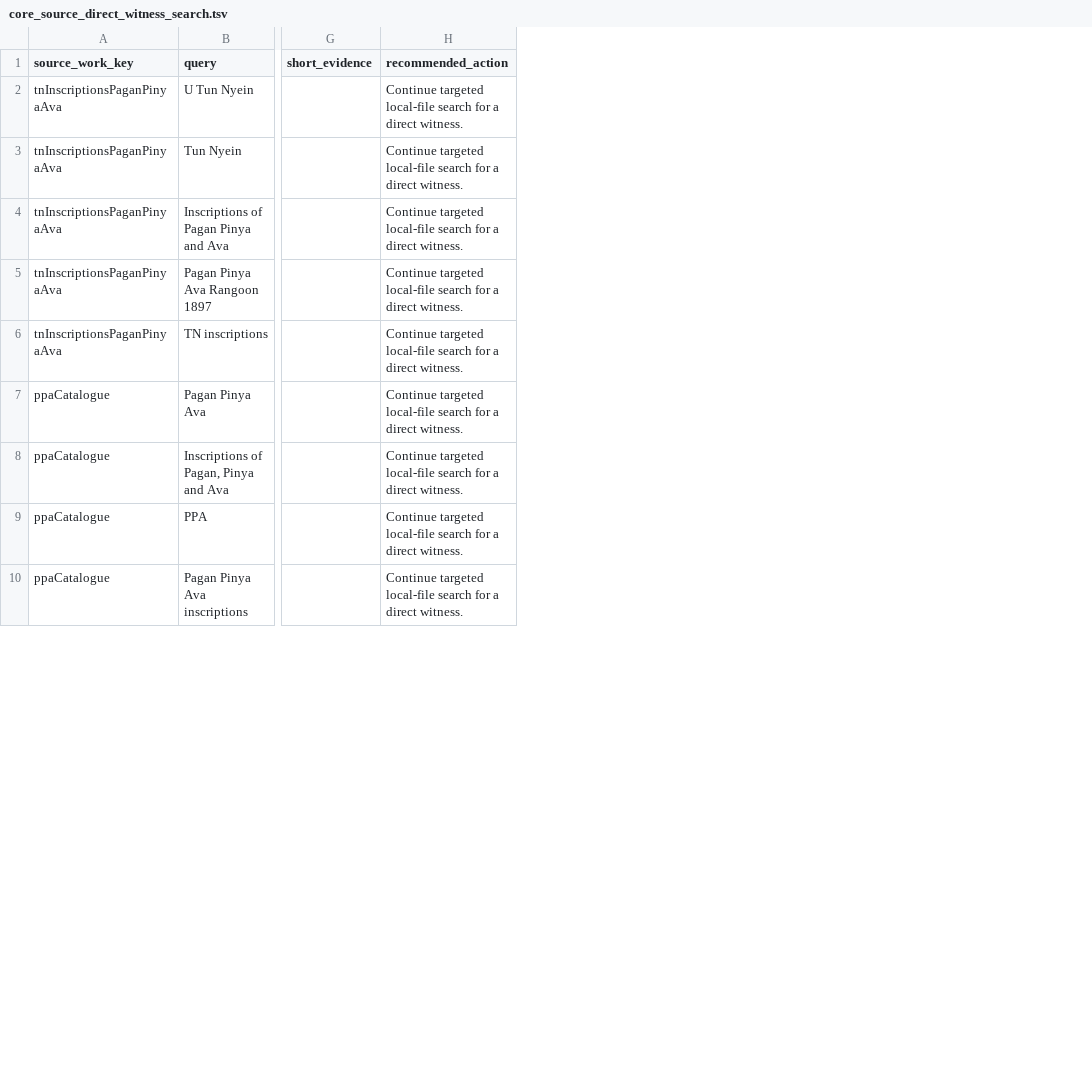
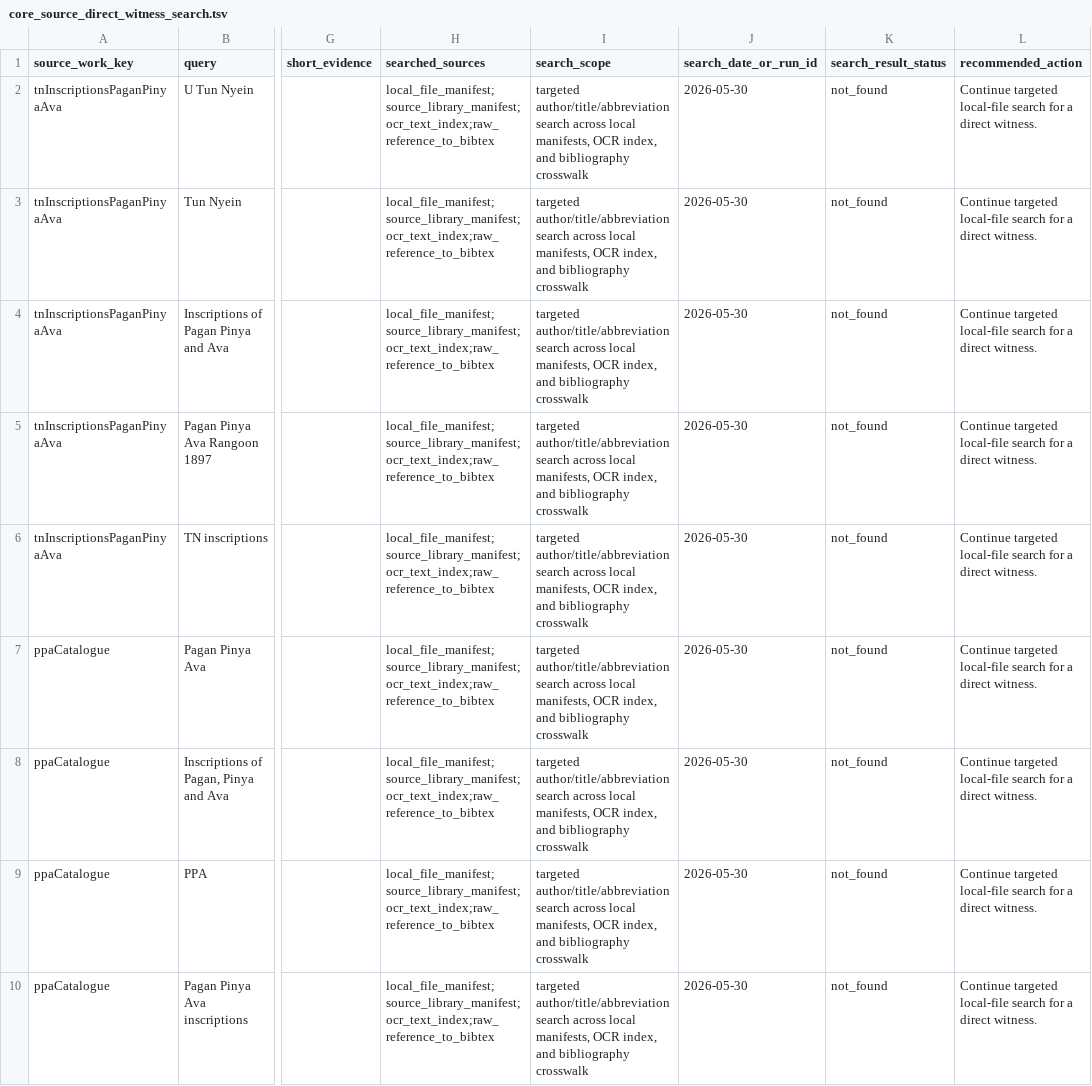
Before and after one commit to nh36/BurmeseCorpus, a TSV file: data/working/bibliography/translation_source_discovery/core_source_direct_witness_search.tsv, drawn as a sheet; only a part is shown, gaps mark what is left out; the diff names each change by its address in the sheet, - before the commit and + after, or states it on an @@ line.

```diff
--- a/data/working/bibliography/translation_source_discovery/core_source_direct_witness_search.tsv
+++ b/data/working/bibliography/translation_source_discovery/core_source_direct_witness_search.tsv
+column H (searched_sources), rows 2-10: all local_file_manifest;source_library_manifest;ocr_text_index;raw_reference_to_bibtex
+column I (search_scope), rows 2-10: all targeted author/title/abbreviation search across local manifests, OCR index, and bibliography crosswalk
+column J (search_date_or_run_id), rows 2-10: all 2026-05-30
+column K (search_result_status), rows 2-10: all not_found
```
Also changed, not shown: data/working/bibliography/translation_source_discovery/sip_witness_inspection.tsv, data/working/bibliography/translation_source_discovery/uem_direct_witness_search.tsv, 16 other files.
